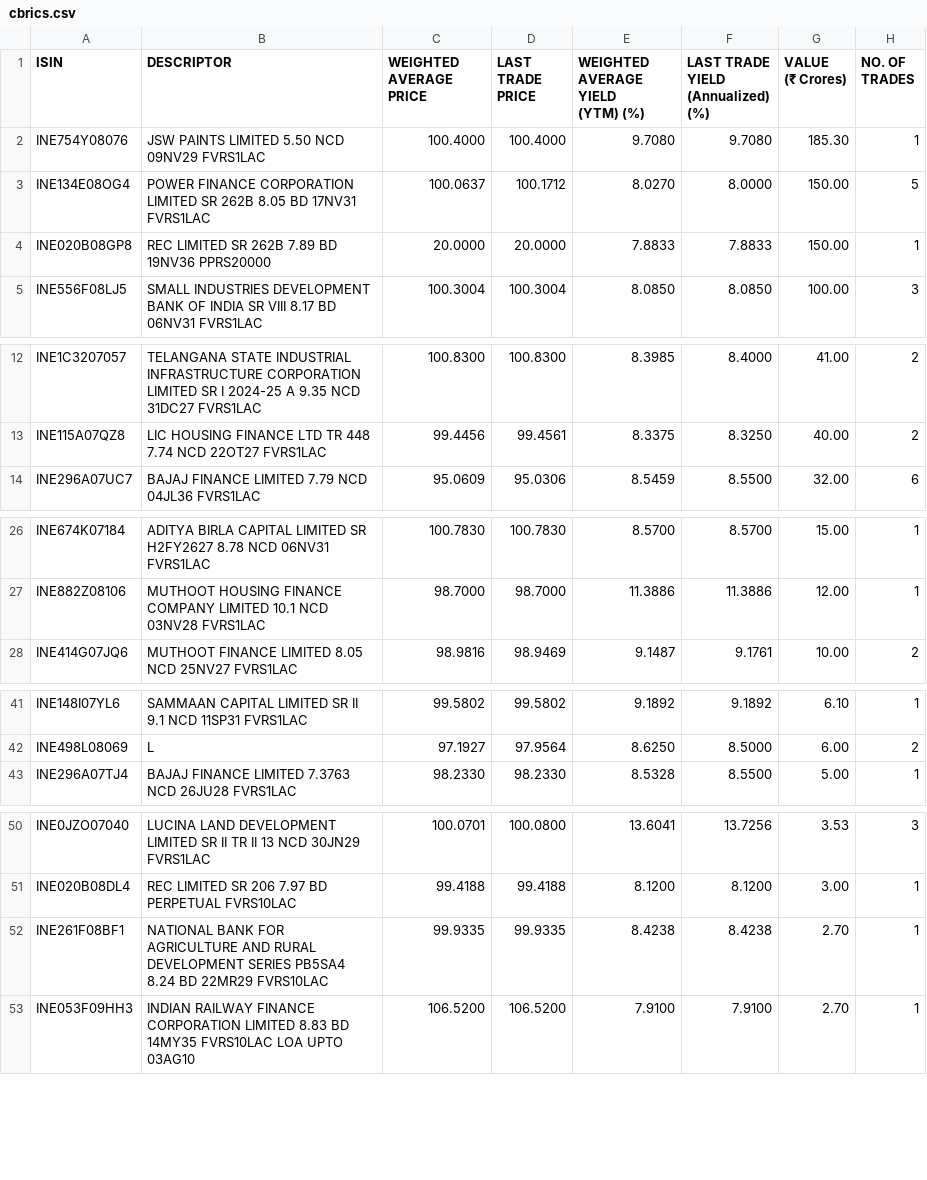
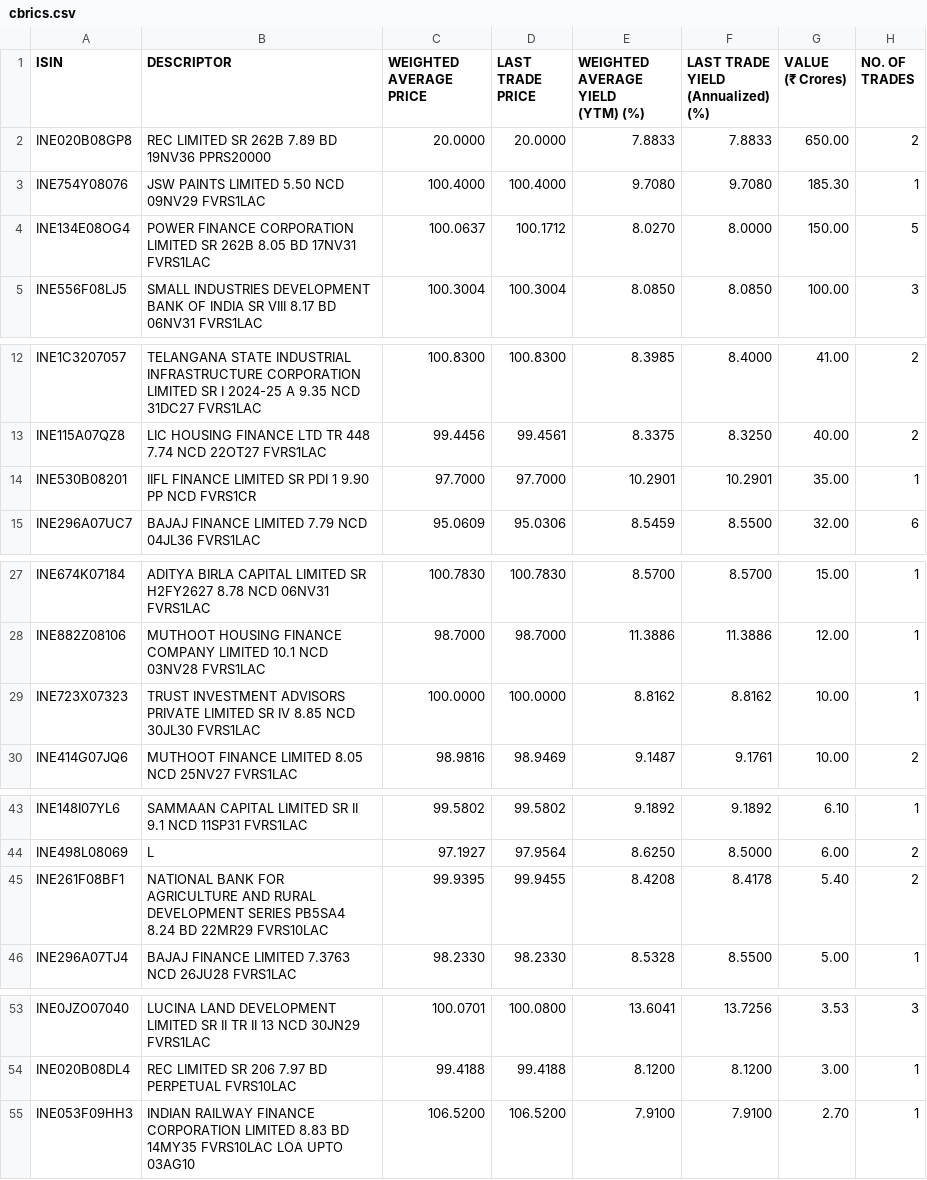
Before and after one commit to swayamjitdalai-bit/debt-market-dashboard, a CSV file: data/cbrics.csv, drawn as a sheet; only a part is shown, gaps mark what is left out; removed rows and columns are numbered as before the commit, all else as after; the diff covers the shown part only; the diff names each change by its address in the sheet, - before the commit and + after, or states it on an @@ line.

```diff
--- a/data/cbrics.csv
+++ b/data/cbrics.csv
+row 2: INE020B08GP8 | REC LIMITED SR 262B 7.89 BD 19NV36 PPRS20000 | 20.0000 | 20.0000 | 7.8833 | 7.8833 | 650.00 | 2
-row 4: INE020B08GP8 | REC LIMITED SR 262B 7.89 BD 19NV36 PPRS20000 | 20.0000 | 20.0000 | 7.8833 | 7.8833 | 150.00 | 1
+row 14: INE530B08201 | IIFL FINANCE LIMITED SR PDI 1 9.90 PP NCD FVRS1CR | 97.7000 | 97.7000 | 10.2901 | 10.2901 | 35.00 | 1
+row 29: INE723X07323 | TRUST INVESTMENT ADVISORS PRIVATE LIMITED SR IV 8.85 NCD 30JL30 FVRS1LAC | 100.0000 | 100.0000 | 8.8162 | 8.8162 | 10.00 | 1
+row 45: INE261F08BF1 | NATIONAL BANK FOR AGRICULTURE AND RURAL DEVELOPMENT SERIES PB5SA4 8.24 BD 22MR29 FVRS10LAC | 99.9395 | 99.9455 | 8.4208 | 8.4178 | 5.40 | 2
-row 52: INE261F08BF1 | NATIONAL BANK FOR AGRICULTURE AND RURAL DEVELOPMENT SERIES PB5SA4 8.24 BD 22MR29 FVRS10LAC | 99.9335 | 99.9335 | 8.4238 | 8.4238 | 2.70 | 1
```
Also changed, not shown: 1 added row and 2 edited cells elsewhere in this file, 5 other files.
